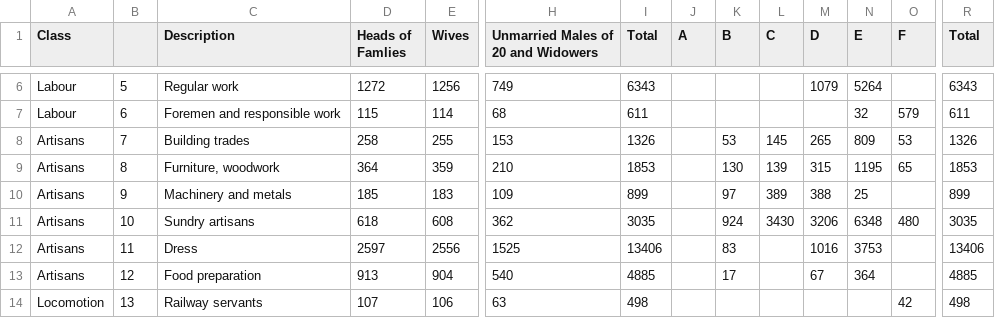
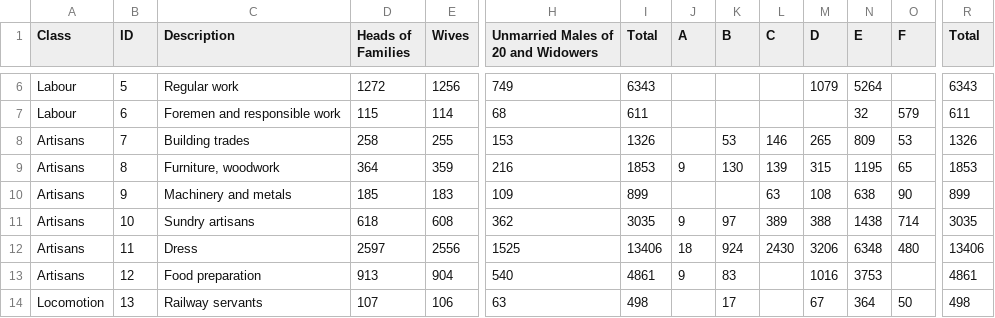
Before and after one commit to Chrysoprase2/data-analytics, a CSV file: data/raw/whitechapel.csv, drawn as a sheet; only a part is shown, gaps mark what is left out; the diff covers the shown part only; the diff names each change by its address in the sheet, - before the commit and + after, or states it on an @@ line.

Commit message:
fix whitechapel data, fix poverty boxplot

```diff
--- a/data/raw/whitechapel.csv
+++ b/data/raw/whitechapel.csv
-B1: (empty)
+B1: ID
-D1: Heads of Famlies
+D1: Heads of Families
-L8 (C): 145
+L8 (C): 146
-H9: 210
+H9: 216
-J9 (A): (empty)
+J9 (A): 9
-K10 (B): 97
+K10 (B): (empty)
-L10 (C): 389
+L10 (C): 63
-M10 (D): 388
+M10 (D): 108
-N10 (E): 25
+N10 (E): 638
-O10 (F): (empty)
+O10 (F): 90
-J11 (A): (empty)
+J11 (A): 9
-K11 (B): 924
+K11 (B): 97
-L11 (C): 3430
+L11 (C): 389
-M11 (D): 3206
+M11 (D): 388
-N11 (E): 6348
+N11 (E): 1438
-O11 (F): 480
+O11 (F): 714
-J12 (A): (empty)
+J12 (A): 18
-K12 (B): 83
+K12 (B): 924
-L12 (C): (empty)
+L12 (C): 2430
-M12 (D): 1016
+M12 (D): 3206
-N12 (E): 3753
+N12 (E): 6348
-O12 (F): (empty)
+O12 (F): 480
-I13 (Total): 4885
+I13 (Total): 4861
-J13 (A): (empty)
+J13 (A): 9
-K13 (B): 17
+K13 (B): 83
-M13 (D): 67
+M13 (D): 1016
-N13 (E): 364
+N13 (E): 3753
-R13 (Total): 4885
+R13 (Total): 4861
-K14 (B): (empty)
+K14 (B): 17
-M14 (D): (empty)
+M14 (D): 67
-N14 (E): (empty)
+N14 (E): 364
-O14 (F): 42
+O14 (F): 50
```
Also changed, not shown: 70 edited cells elsewhere in this file, data/processed/final_analysis_data.csv, data/processed/merged_london_data.csv, 2 other files.
